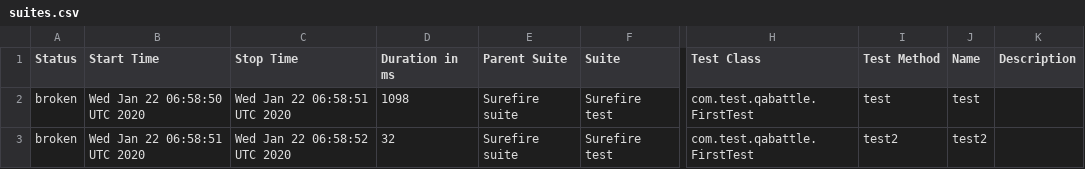
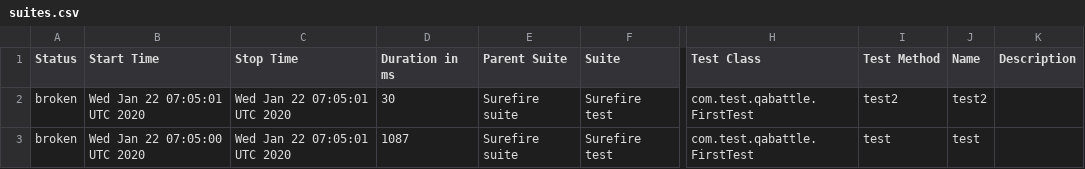
Before and after one commit to DenisKozachok/qabattle-selenide, a CSV file: data/suites.csv, drawn as a sheet; only a part is shown, gaps mark what is left out; the diff names each change by its address in the sheet, - before the commit and + after, or states it on an @@ line.

```diff
--- a/data/suites.csv
+++ b/data/suites.csv
-B2 (Start Time): Wed Jan 22 06:58:50 UTC 2020
+B2 (Start Time): Wed Jan 22 07:05:01 UTC 2020
-C2 (Stop Time): Wed Jan 22 06:58:51 UTC 2020
+C2 (Stop Time): Wed Jan 22 07:05:01 UTC 2020
-D2 (Duration in ms): 1098
+D2 (Duration in ms): 30
-I2 (Test Method): test
+I2 (Test Method): test2
-J2 (Name): test
+J2 (Name): test2
-B3 (Start Time): Wed Jan 22 06:58:51 UTC 2020
+B3 (Start Time): Wed Jan 22 07:05:00 UTC 2020
-C3 (Stop Time): Wed Jan 22 06:58:52 UTC 2020
+C3 (Stop Time): Wed Jan 22 07:05:01 UTC 2020
-D3 (Duration in ms): 32
+D3 (Duration in ms): 1087
-I3 (Test Method): test2
+I3 (Test Method): test
-J3 (Name): test2
+J3 (Name): test
```
Also changed, not shown: 24 other files.
